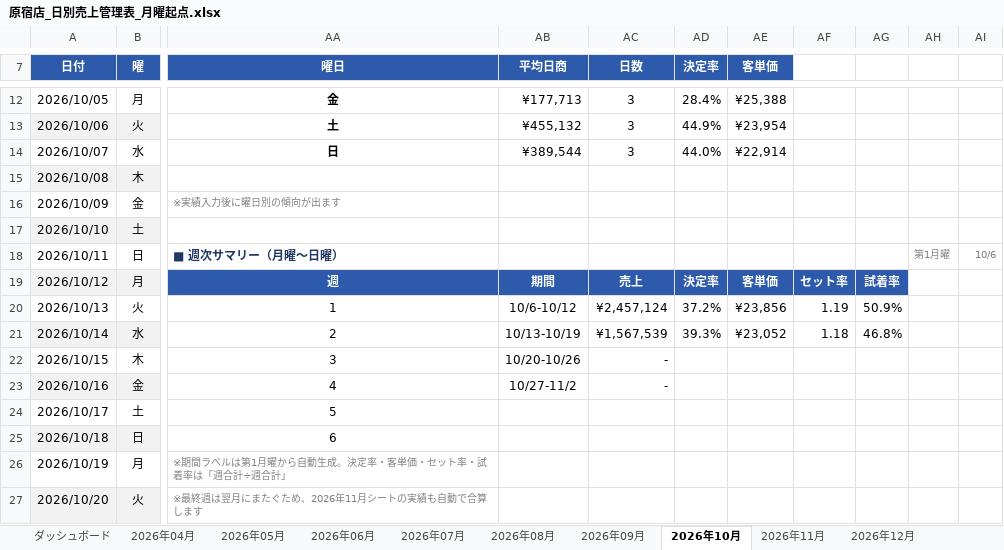
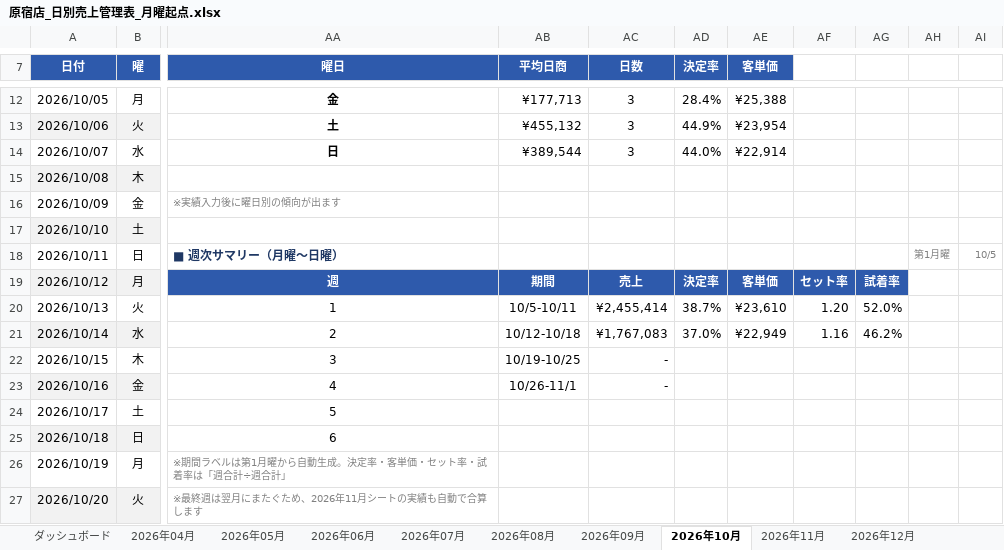
Before and after one commit to yufukaitoomt-bit/SNS-, an Excel workbook: oldorder/原宿店_日別売上管理表_月曜起点.xlsx, sheet 2026年10月, drawn as a sheet; only a part is shown, gaps mark what is left out; values as stored, in another font and other column widths than the file's, no borders; charts and pictures and conditional formats not drawn; the diff names each change by its address in the sheet, - before the commit and + after, or states it on an @@ line.

```diff
--- a/oldorder/原宿店_日別売上管理表_月曜起点.xlsx (sheet 2026年10月)
+++ b/oldorder/原宿店_日別売上管理表_月曜起点.xlsx (sheet 2026年10月)
-AI18: 10/6
+AI18: 10/5
-AB20 (平均日商): 10/6-10/12
+AB20 (平均日商): 10/5-10/11
-AC20 (日数): ¥2,457,124
+AC20 (日数): ¥2,455,414
-AD20 (決定率): 37.2%
+AD20 (決定率): 38.7%
-AE20 (客単価): ¥23,856
+AE20 (客単価): ¥23,610
-AF20: 1.19
+AF20: 1.20
-AG20: 50.9%
+AG20: 52.0%
-AB21 (平均日商): 10/13-10/19
+AB21 (平均日商): 10/12-10/18
-AC21 (日数): ¥1,567,539
+AC21 (日数): ¥1,767,083
-AD21 (決定率): 39.3%
+AD21 (決定率): 37.0%
-AE21 (客単価): ¥23,052
+AE21 (客単価): ¥22,949
-AF21: 1.18
+AF21: 1.16
-AG21: 46.8%
+AG21: 46.2%
-AB22 (平均日商): 10/20-10/26
+AB22 (平均日商): 10/19-10/25
-AB23 (平均日商): 10/27-11/2
+AB23 (平均日商): 10/26-11/1
```
Also changed, not shown: charts or pictures, oldorder/名古屋店_日別売上管理表_月曜起点.xlsx, 3 other files.
